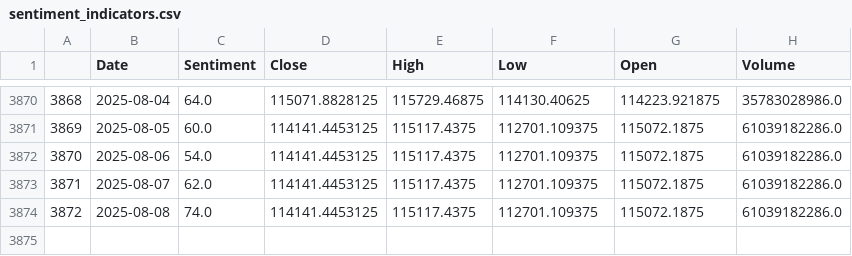
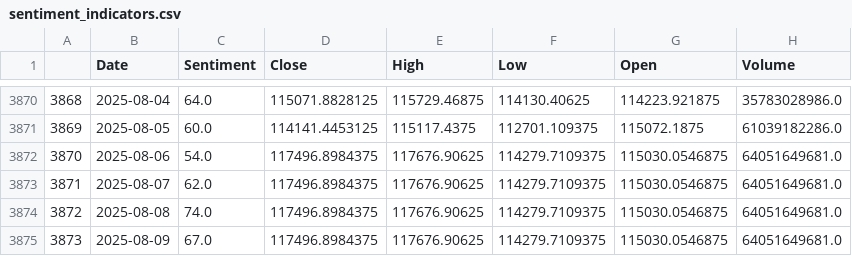
Before and after one commit to theomarzaki/theomarzaki.github.io, a CSV file: data/sentiment_indicators.csv, drawn as a sheet; only a part is shown, gaps mark what is left out.

```diff
--- a/data/sentiment_indicators.csv
+++ b/data/sentiment_indicators.csv
@@ -3871,4 +3871,5 @@
 3869,2025-08-05,60.0,114141.4453125,115117.4375,112701.109375,115072.1875,61039182286.0
-3870,2025-08-06,54.0,114141.4453125,115117.4375,112701.109375,115072.1875,61039182286.0
-3871,2025-08-07,62.0,114141.4453125,115117.4375,112701.109375,115072.1875,61039182286.0
-3872,2025-08-08,74.0,114141.4453125,115117.4375,112701.109375,115072.1875,61039182286.0
+3870,2025-08-06,54.0,117496.8984375,117676.90625,114279.7109375,115030.0546875,64051649681.0
+3871,2025-08-07,62.0,117496.8984375,117676.90625,114279.7109375,115030.0546875,64051649681.0
+3872,2025-08-08,74.0,117496.8984375,117676.90625,114279.7109375,115030.0546875,64051649681.0
+3873,2025-08-09,67.0,117496.8984375,117676.90625,114279.7109375,115030.0546875,64051649681.0
```
Also changed, not shown: data/historical_data.csv, data/risk_indicators.csv, 15 other files.
